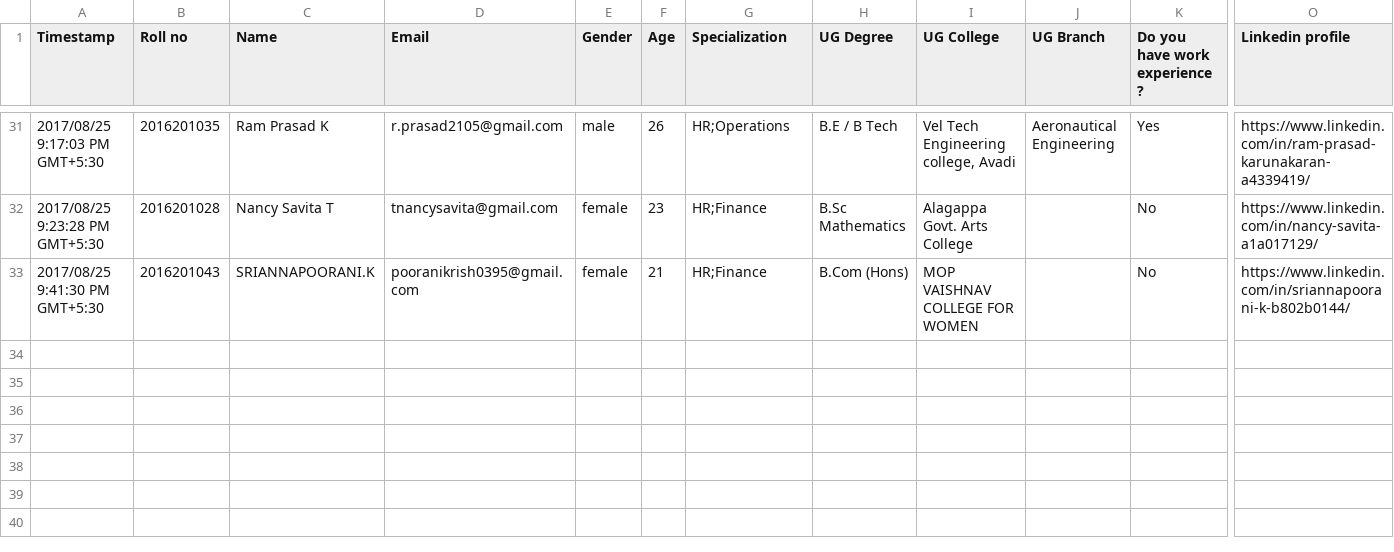
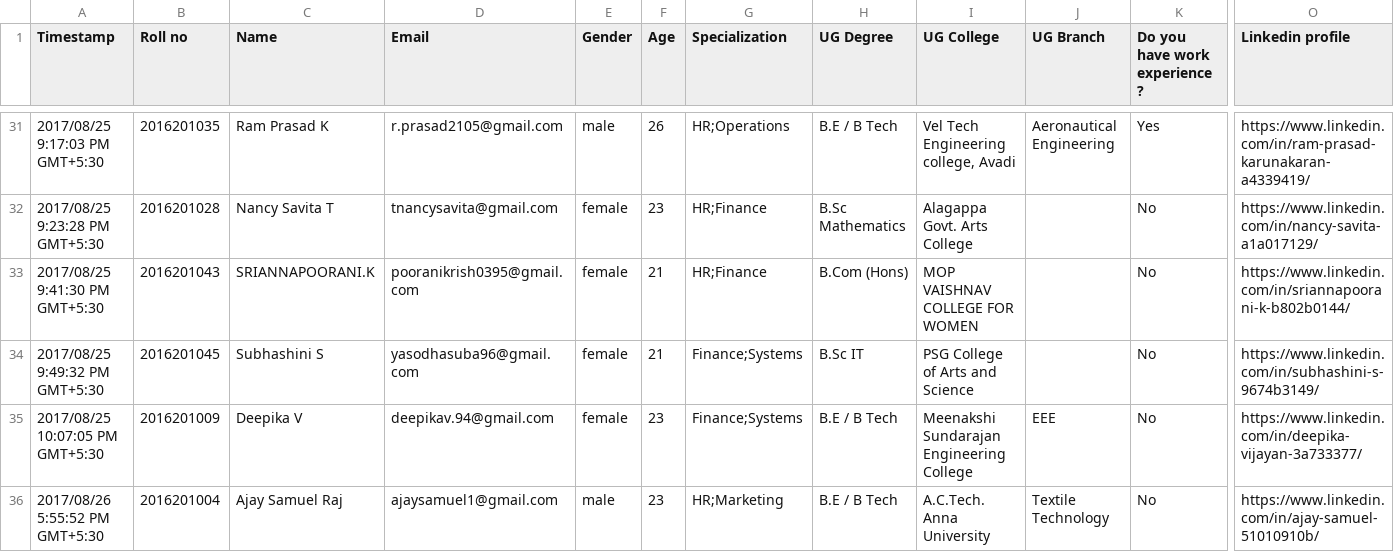
Before and after one commit to v-adhithyan/aumba16, a CSV file: data.csv, drawn as a sheet; only a part is shown, gaps mark what is left out; rows hold the shown columns only; the diff names each change by its address in the sheet, - before the commit and + after, or states it on an @@ line.

Commit message:
data updated

```diff
--- a/data.csv
+++ b/data.csv
+row 34: 2017/08/25 9:49:32 PM GMT+5:30 | 2016201045 | Subhashini S | yasodhasuba96@gmail.com | female | 21 | Finance;Systems | B.Sc IT | PSG College of Arts and Science |  | No | https://www.linkedin.com/in/subhashini-s-9674b3149/
+row 35: 2017/08/25 10:07:05 PM GMT+5:30 | 2016201009 | Deepika V | deepikav.94@gmail.com | female | 23 | Finance;Systems | B.E / B Tech | Meenakshi Sundarajan Engineering College | EEE | No | https://www.linkedin.com/in/deepika-vijayan-3a733377/
+row 36: 2017/08/26 5:55:52 PM GMT+5:30 | 2016201004 | Ajay Samuel Raj | ajaysamuel1@gmail.com | male | 23 | HR;Marketing | B.E / B Tech | A.C.Tech. Anna University | Textile Technology | No | https://www.linkedin.com/in/ajay-samuel-51010910b/
```
